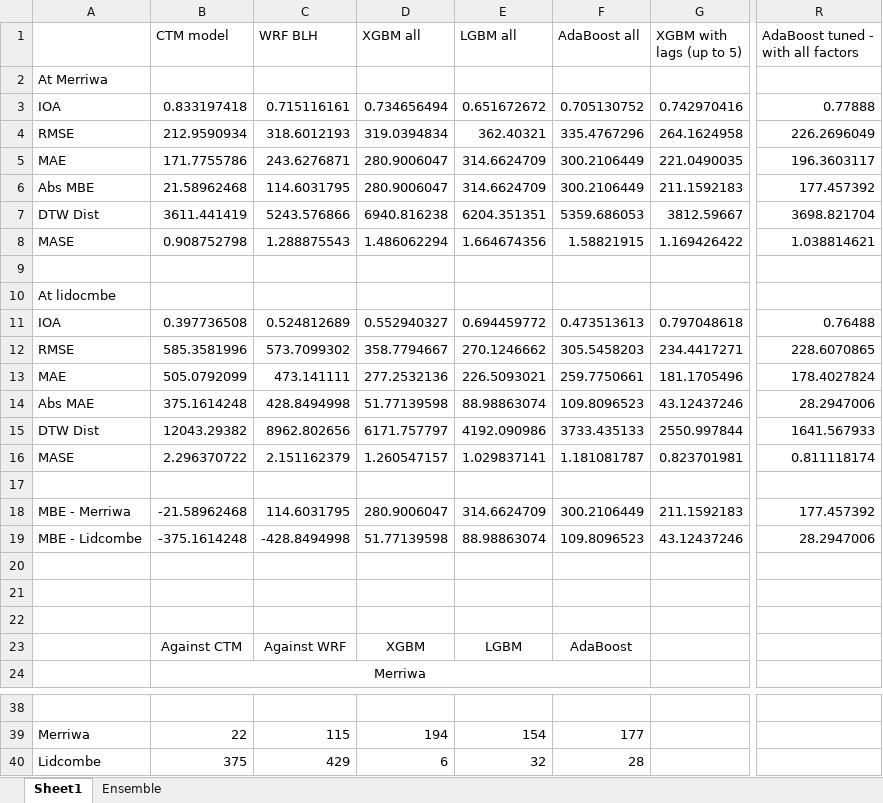
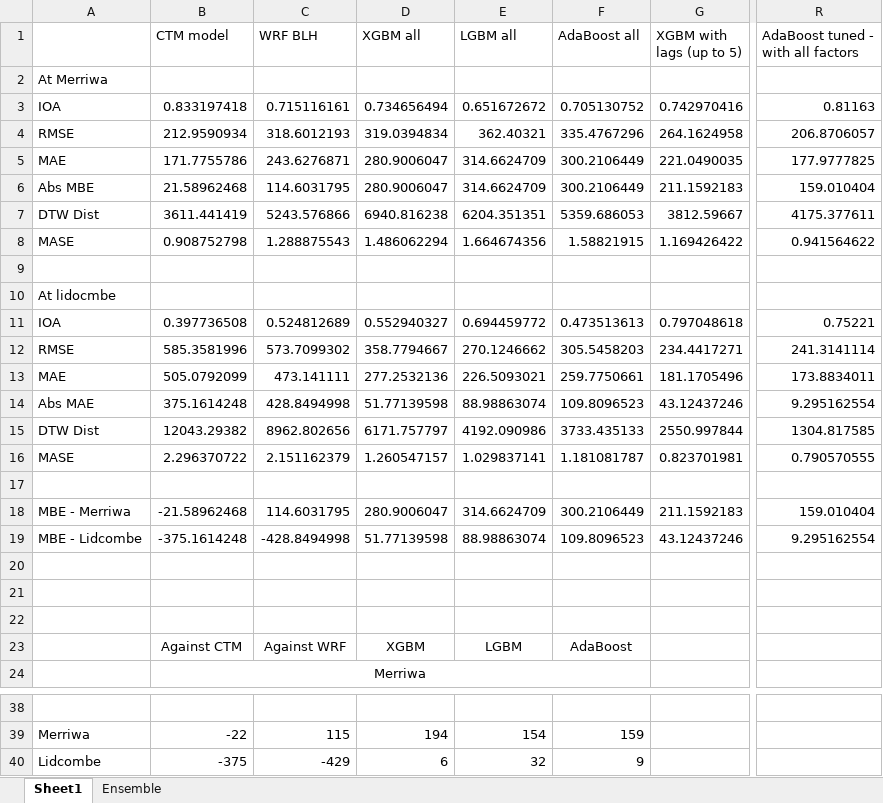
Before and after one commit to LlahsivK/group-18, an Excel workbook: Analysis3-Heatmap.xlsx, sheet Sheet1, drawn as a sheet; only a part is shown, gaps mark what is left out; values as stored, in another font and other column widths than the file's, no borders; conditional formats not drawn; the diff covers the shown part only; the diff names each change by its address in the sheet, - before the commit and + after, or states it on an @@ line.

```diff
--- a/Analysis3-Heatmap.xlsx (sheet Sheet1)
+++ b/Analysis3-Heatmap.xlsx (sheet Sheet1)
-R3: 0.77888
+R3: 0.81163
-R4: 226.2696049
+R4: 206.8706057
-R5: 196.3603117
+R5: 177.9777825
-R6: 177.457392
+R6: 159.010404
-R7: 3698.821704
+R7: 4175.377611
-R8: 1.038814621
+R8: 0.941564622
-R11: 0.76488
+R11: 0.75221
-R12: 228.6070865
+R12: 241.3141114
-R13: 178.4027824
+R13: 173.8834011
-R14: 28.2947006
+R14: 9.295162554
-R15: 1641.567933
+R15: 1304.817585
-R16: 0.811118174
+R16: 0.790570555
-R18: 177.457392
+R18: 159.010404
-R19: 28.2947006
+R19: 9.295162554
-B39 (CTM model): 22
+B39 (CTM model): -22
-F39 (AdaBoost all): 177
+F39 (AdaBoost all): 159
-B40 (CTM model): 375
+B40 (CTM model): -375
-C40 (WRF BLH): 429
+C40 (WRF BLH): -429
-F40 (AdaBoost all): 28
+F40 (AdaBoost all): 9
```
Also changed, not shown: 32 edited cells elsewhere in this sheet, formulas that keep their value.
